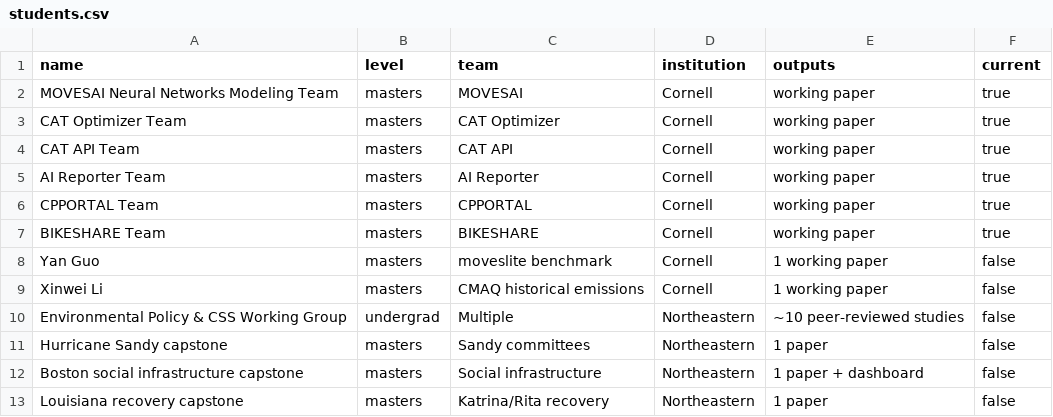
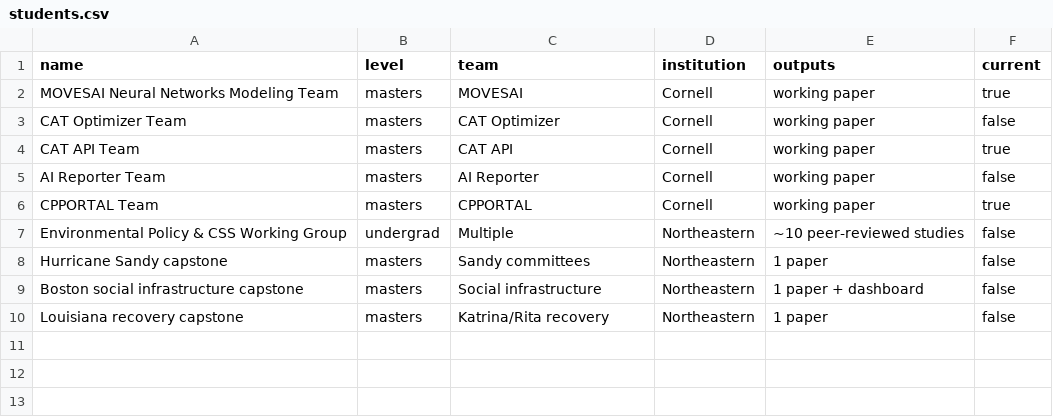
Before and after one commit to timothyfraser/timothyfraser.github.io, a CSV file: site/content/students.csv, drawn as a sheet.

```diff
--- a/site/content/students.csv
+++ b/site/content/students.csv
@@ -2,9 +2,6 @@ name,level,team,institution,outputs,current
 MOVESAI Neural Networks Modeling Team,masters,MOVESAI,Cornell,working paper,true
-CAT Optimizer Team,masters,CAT Optimizer,Cornell,working paper,true
+CAT Optimizer Team,masters,CAT Optimizer,Cornell,working paper,false
 CAT API Team,masters,CAT API,Cornell,working paper,true
-AI Reporter Team,masters,AI Reporter,Cornell,working paper,true
+AI Reporter Team,masters,AI Reporter,Cornell,working paper,false
 CPPORTAL Team,masters,CPPORTAL,Cornell,working paper,true
-BIKESHARE Team,masters,BIKESHARE,Cornell,working paper,true
-Yan Guo,masters,moveslite benchmark,Cornell,1 working paper,false
-Xinwei Li,masters,CMAQ historical emissions,Cornell,1 working paper,false
 Environmental Policy & CSS Working Group,undergrad,Multiple,Northeastern,~10 peer-reviewed studies,false
```
Also changed, not shown: site/content/publications.csv, 26 other files.
